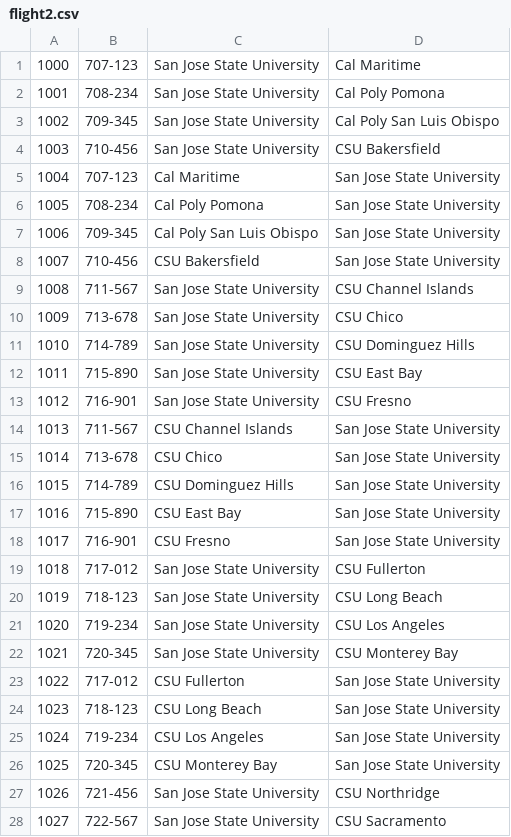
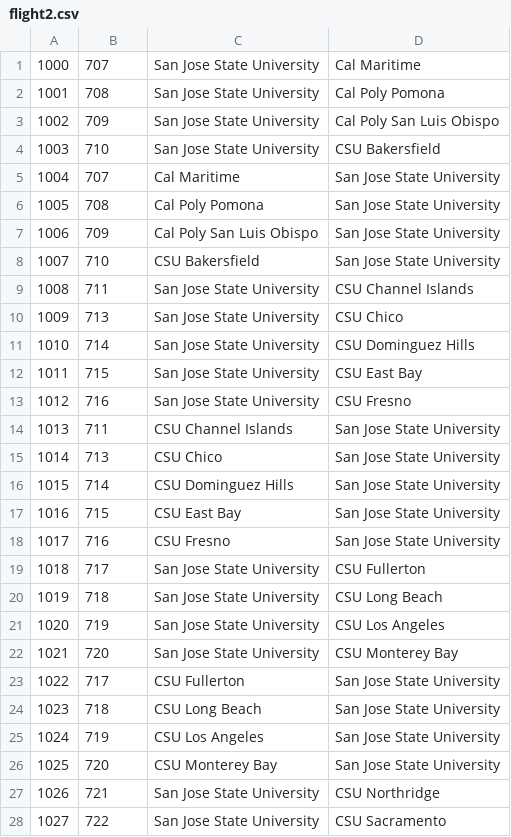
Before and after one commit to duocneyugn/Flight-Transportation, a CSV file: flight2.csv, drawn as a sheet; only a part is shown; the diff covers the shown part only.

```diff
--- a/flight2.csv
+++ b/flight2.csv
@@ -1,28 +1,28 @@
-1000,707-123,San Jose State University,Cal Maritime
-1001,708-234,San Jose State University,Cal Poly Pomona
-1002,709-345,San Jose State University,Cal Poly San Luis Obispo
-1003,710-456,San Jose State University,CSU Bakersfield
-1004,707-123,Cal Maritime,San Jose State University
-1005,708-234,Cal Poly Pomona,San Jose State University
-1006,709-345,Cal Poly San Luis Obispo,San Jose State University
-1007,710-456,CSU Bakersfield,San Jose State University
-1008,711-567,San Jose State University,CSU Channel Islands
-1009,713-678,San Jose State University,CSU Chico
-1010,714-789,San Jose State University,CSU Dominguez Hills
-1011,715-890,San Jose State University,CSU East Bay
-1012,716-901,San Jose State University,CSU Fresno
-1013,711-567,CSU Channel Islands,San Jose State University
-1014,713-678,CSU Chico,San Jose State University
-1015,714-789,CSU Dominguez Hills,San Jose State University
-1016,715-890,CSU East Bay,San Jose State University
-1017,716-901,CSU Fresno,San Jose State University
-1018,717-012,San Jose State University,CSU Fullerton
-1019,718-123,San Jose State University,CSU Long Beach
-1020,719-234,San Jose State University,CSU Los Angeles
-1021,720-345,San Jose State University,CSU Monterey Bay
-1022,717-012,CSU Fullerton,San Jose State University
-1023,718-123,CSU Long Beach,San Jose State University
-1024,719-234,CSU Los Angeles,San Jose State University
-1025,720-345,CSU Monterey Bay,San Jose State University
-1026,721-456,San Jose State University,CSU Northridge
-1027,722-567,San Jose State University,CSU Sacramento
+"1000","707","San Jose State University","Cal Maritime"
+"1001","708","San Jose State University","Cal Poly Pomona"
+"1002","709","San Jose State University","Cal Poly San Luis Obispo"
+"1003","710","San Jose State University","CSU Bakersfield"
+"1004","707","Cal Maritime","San Jose State University"
+"1005","708","Cal Poly Pomona","San Jose State University"
+"1006","709","Cal Poly San Luis Obispo","San Jose State University"
+"1007","710","CSU Bakersfield","San Jose State University"
+"1008","711","San Jose State University","CSU Channel Islands"
+"1009","713","San Jose State University","CSU Chico"
+"1010","714","San Jose State University","CSU Dominguez Hills"
+"1011","715","San Jose State University","CSU East Bay"
+"1012","716","San Jose State University","CSU Fresno"
+"1013","711","CSU Channel Islands","San Jose State University"
+"1014","713","CSU Chico","San Jose State University"
+"1015","714","CSU Dominguez Hills","San Jose State University"
+"1016","715","CSU East Bay","San Jose State University"
+"1017","716","CSU Fresno","San Jose State University"
+"1018","717","San Jose State University","CSU Fullerton"
+"1019","718","San Jose State University","CSU Long Beach"
+"1020","719","San Jose State University","CSU Los Angeles"
+"1021","720","San Jose State University","CSU Monterey Bay"
+"1022","717","CSU Fullerton","San Jose State University"
+"1023","718","CSU Long Beach","San Jose State University"
+"1024","719","CSU Los Angeles","San Jose State University"
+"1025","720","CSU Monterey Bay","San Jose State University"
+"1026","721","San Jose State University","CSU Northridge"
+"1027","722","San Jose State University","CSU Sacramento"
```
Also changed, not shown: 16 edited cells elsewhere in this file, airplane.csv, nonstaff.csv, 6 other files.
